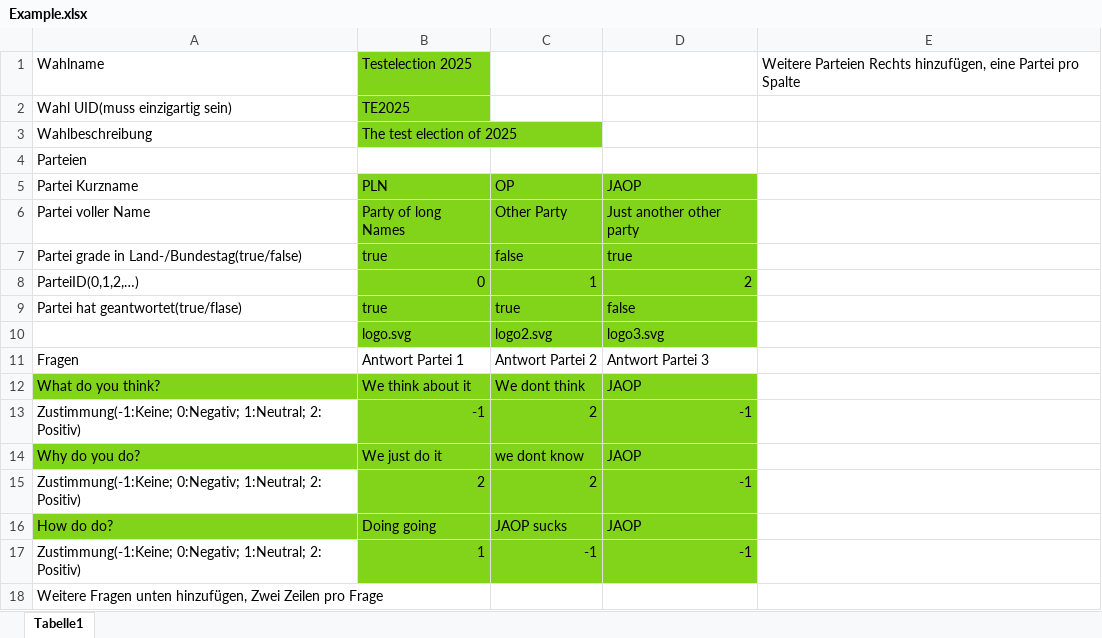
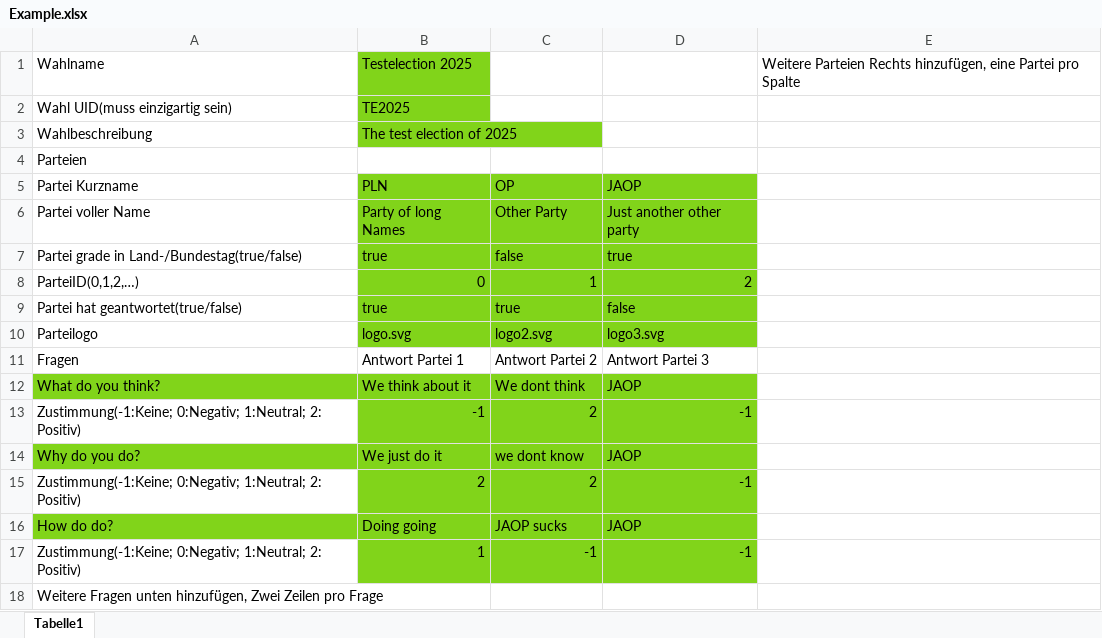
Before and after one commit to Wahl-O-Memory/excelToJSONConverter, an Excel workbook: Example.xlsx, sheet Tabelle1, drawn as a sheet; values as stored, in another font and other column widths than the file's, no borders; the diff names each change by its address in the sheet, - before the commit and + after, or states it on an @@ line.

Commit message:
Add files via upload

```diff
--- a/Example.xlsx (sheet Tabelle1)
+++ b/Example.xlsx (sheet Tabelle1)
-A9: Partei hat geantwortet(true/flase)
+A9: Partei hat geantwortet(true/false)
-A10: (empty)
+A10: Parteilogo
```
